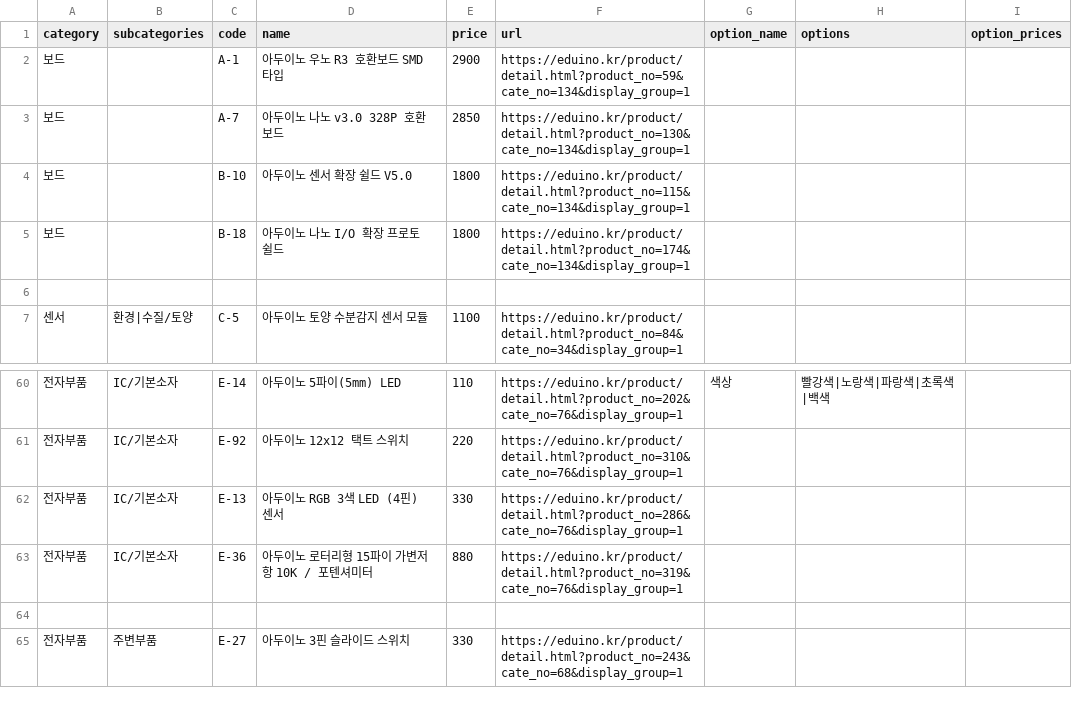
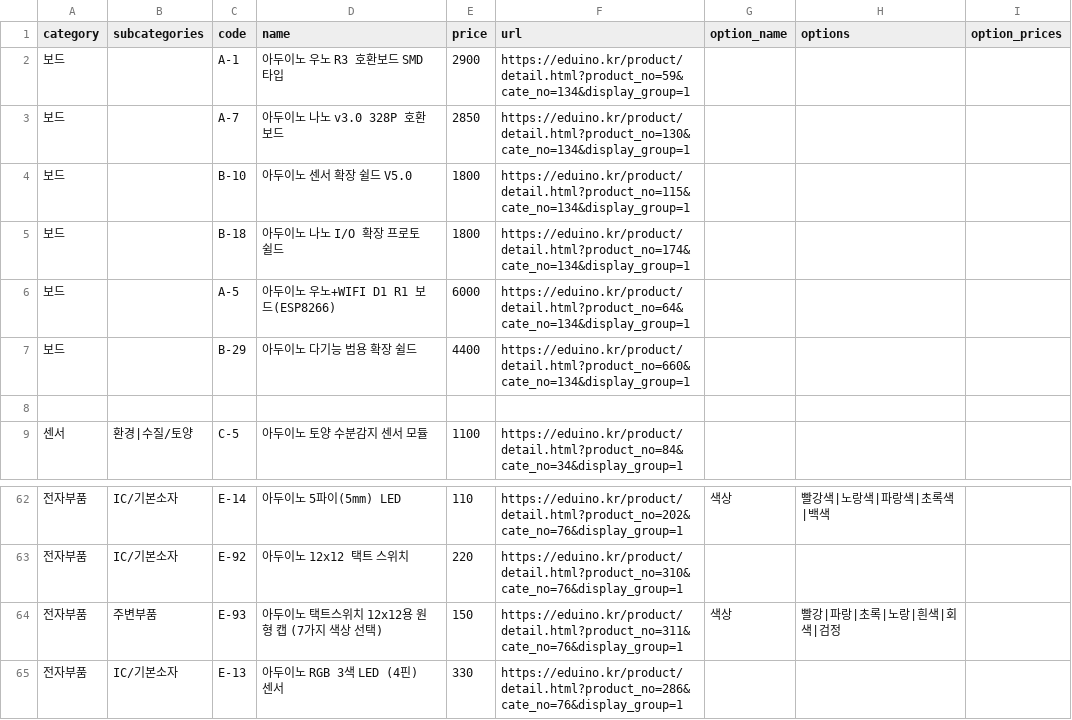
Before and after one commit to Mark6-edu/eduino-buy, a CSV file: data/products.csv, drawn as a sheet; only a part is shown, gaps mark what is left out; the shorter side is filled out with more unchanged rows.

Commit message:
제품 목록에 아두이노 우노+WIFI D1 R1 보드 및 다기능 범용 확장 쉴드 추가, 택트스위치 12x12용 원형 캡 추가

```diff
--- a/data/products.csv
+++ b/data/products.csv
@@ -5,2 +5,4 @@ category,subcategories,code,name,price,url,option_name,options,option_prices
 보드,,B-18,아두이노 나노 I/O 확장 프로토 쉴드,1800,https://eduino.kr/product/detail.html?product_no=174&cate_no=134&display_group=1,,,
+보드,,A-5,아두이노 우노+WIFI D1 R1 보드(ESP8266),6000,https://eduino.kr/product/detail.html?product_no=64&cate_no=134&display_group=1,,,
+보드,,B-29,아두이노 다기능 범용 확장 쉴드,4400,https://eduino.kr/product/detail.html?product_no=660&cate_no=134&display_group=1,,,
 
@@ -61,2 +63,3 @@ category,subcategories,code,name,price,url,option_name,options,option_prices
 전자부품,IC/기본소자,E-92,아두이노 12x12 택트 스위치,220,https://eduino.kr/product/detail.html?product_no=310&cate_no=76&display_group=1,,,
+전자부품,주변부품,E-93,아두이노 택트스위치 12x12용 원형 캡 (7가지 색상 선택),150,https://eduino.kr/product/detail.html?product_no=311&cate_no=76&display_group=1,색상,빨강|파랑|초록|노랑|흰색|회색|검정,
 전자부품,IC/기본소자,E-13,아두이노 RGB 3색 LED (4핀) 센서,330,https://eduino.kr/product/detail.html?product_no=286&cate_no=76&display_group=1,,,
```
